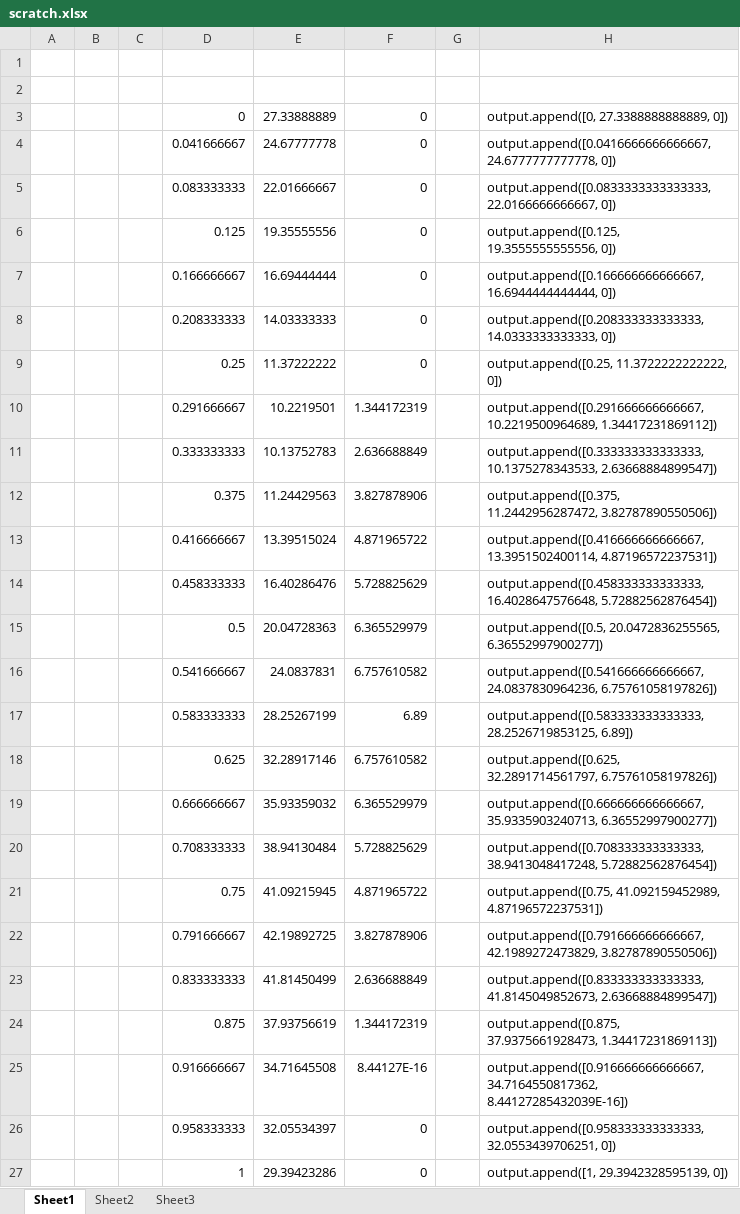
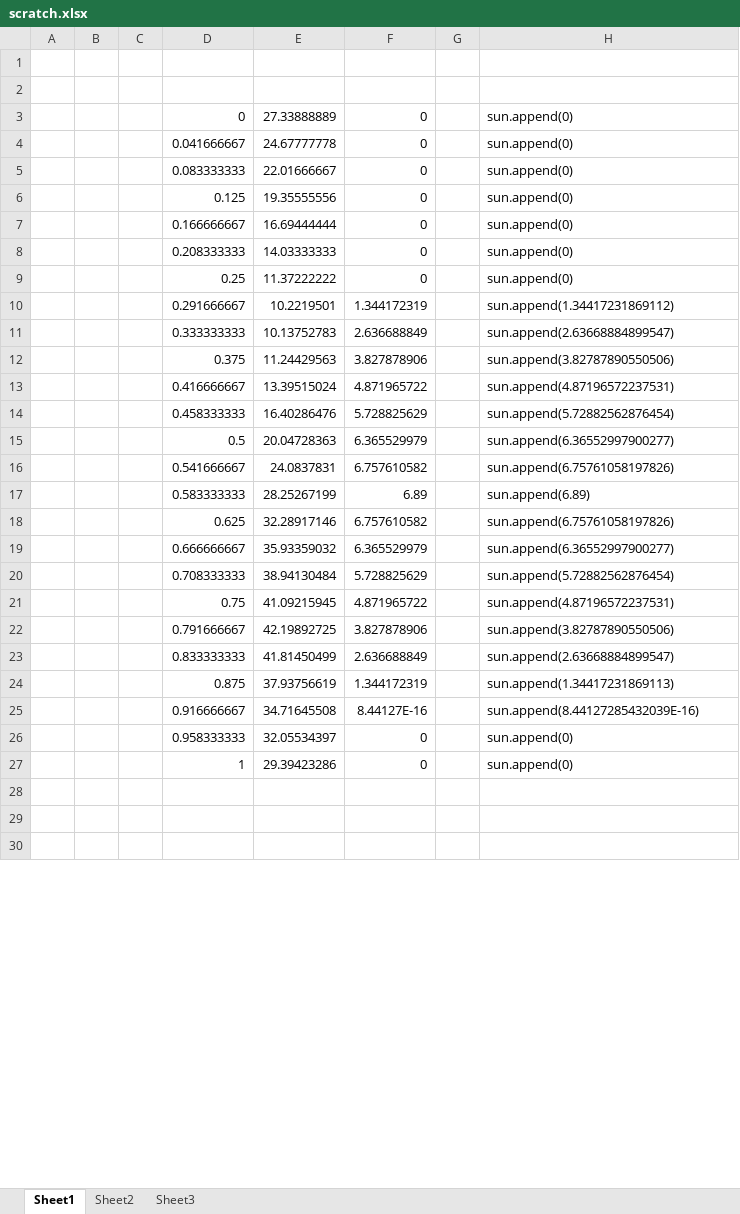
Before and after one commit to timogiles/spaceapps2017, an Excel workbook: scratch.xlsx, sheet Sheet1, drawn as a sheet; only a part is shown; values as stored, in another font and other column widths than the file's, no borders; the diff covers the shown part only; the diff names each change by its address in the sheet, - before the commit and + after, or states it on an @@ line.

```diff
--- a/scratch.xlsx (sheet Sheet1)
+++ b/scratch.xlsx (sheet Sheet1)
-H3: output.append([0, 27.3388888888889, 0])
+H3: sun.append(0)
-H4: output.append([0.0416666666666667, 24.6777777777778, 0])
+H4: sun.append(0)
-H5: output.append([0.0833333333333333, 22.0166666666667, 0])
+H5: sun.append(0)
-H6: output.append([0.125, 19.3555555555556, 0])
+H6: sun.append(0)
-H7: output.append([0.166666666666667, 16.6944444444444, 0])
+H7: sun.append(0)
-H8: output.append([0.208333333333333, 14.0333333333333, 0])
+H8: sun.append(0)
-H9: output.append([0.25, 11.3722222222222, 0])
+H9: sun.append(0)
-H10: output.append([0.291666666666667, 10.2219500964689, 1.34417231869112])
+H10: sun.append(1.34417231869112)
-H11: output.append([0.333333333333333, 10.1375278343533, 2.63668884899547])
+H11: sun.append(2.63668884899547)
-H12: output.append([0.375, 11.2442956287472, 3.82787890550506])
+H12: sun.append(3.82787890550506)
-H13: output.append([0.416666666666667, 13.3951502400114, 4.87196572237531])
+H13: sun.append(4.87196572237531)
-H14: output.append([0.458333333333333, 16.4028647576648, 5.72882562876454])
+H14: sun.append(5.72882562876454)
-H15: output.append([0.5, 20.0472836255565, 6.36552997900277])
+H15: sun.append(6.36552997900277)
-H16: output.append([0.541666666666667, 24.0837830964236, 6.75761058197826])
+H16: sun.append(6.75761058197826)
-H17: output.append([0.583333333333333, 28.2526719853125, 6.89])
+H17: sun.append(6.89)
-H18: output.append([0.625, 32.2891714561797, 6.75761058197826])
+H18: sun.append(6.75761058197826)
-H19: output.append([0.666666666666667, 35.9335903240713, 6.36552997900277])
+H19: sun.append(6.36552997900277)
-H20: output.append([0.708333333333333, 38.9413048417248, 5.72882562876454])
+H20: sun.append(5.72882562876454)
-H21: output.append([0.75, 41.092159452989, 4.87196572237531])
+H21: sun.append(4.87196572237531)
-H22: output.append([0.791666666666667, 42.1989272473829, 3.82787890550506])
+H22: sun.append(3.82787890550506)
-H23: output.append([0.833333333333333, 41.8145049852673, 2.63668884899547])
+H23: sun.append(2.63668884899547)
-H24: output.append([0.875, 37.9375661928473, 1.34417231869113])
+H24: sun.append(1.34417231869113)
-H25: output.append([0.916666666666667, 34.7164550817362, 8.44127285432039E-16])
+H25: sun.append(8.44127285432039E-16)
-H26: output.append([0.958333333333333, 32.0553439706251, 0])
+H26: sun.append(0)
-H27: output.append([1, 29.3942328595139, 0])
+H27: sun.append(0)
+row 28: (empty)
+row 29: (empty)
+row 30: (empty)
```
Also changed, not shown: 1 added row elsewhere in this sheet, testdata1.xlsm, 6 other files.
